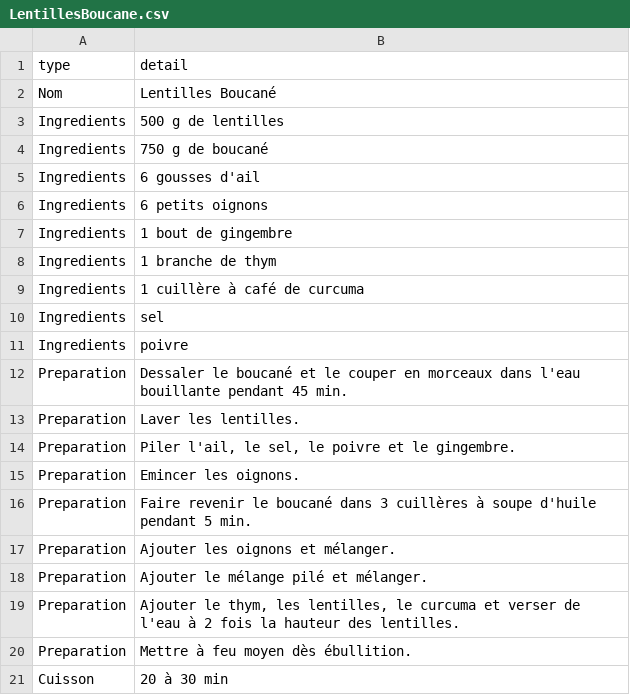
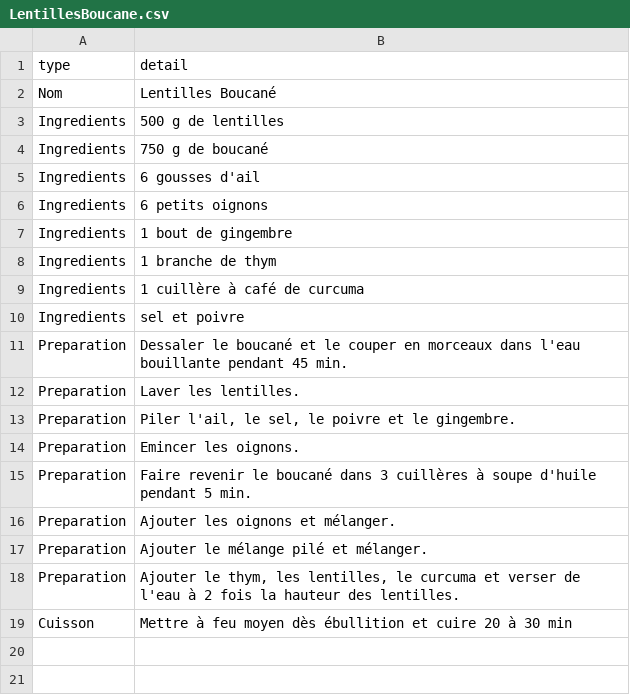
Before and after one commit to AnaelleD/projet_recettes, a CSV file: recettes/LentillesBoucane.csv, drawn as a sheet.

```diff
--- a/recettes/LentillesBoucane.csv
+++ b/recettes/LentillesBoucane.csv
@@ -9,4 +9,3 @@ Ingredients,1 branche de thym
 Ingredients,1 cuillère à café de curcuma
-Ingredients,sel
-Ingredients,poivre
+Ingredients,sel et poivre
 Preparation,Dessaler le boucané et le couper en morceaux dans l'eau bouillante pendant 45 min.
@@ -19,3 +18,2 @@ Preparation,Ajouter le mélange pilé et mélanger.
 Preparation,"Ajouter le thym, les lentilles, le curcuma et verser de l'eau à 2 fois la hauteur des lentilles."
-Preparation,Mettre à feu moyen dès ébullition.
-Cuisson,20 à 30 min
+Cuisson,Mettre à feu moyen dès ébullition et cuire 20 à 30 min
```
Also changed, not shown: recettes/Boucane.csv, recettes/CariPoulet.csv, 7 other files.
